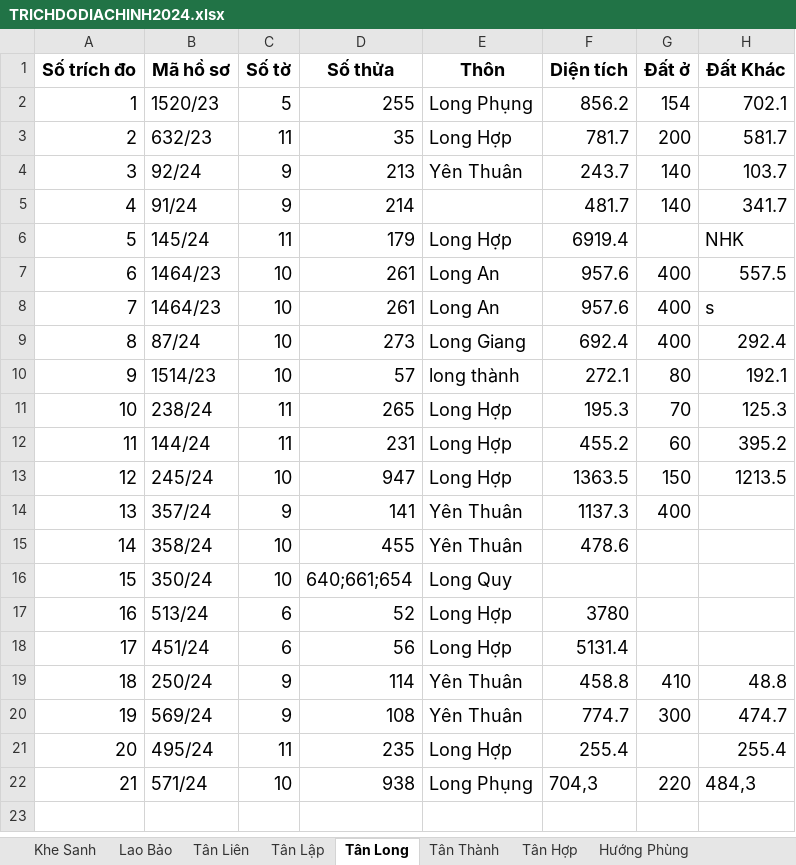
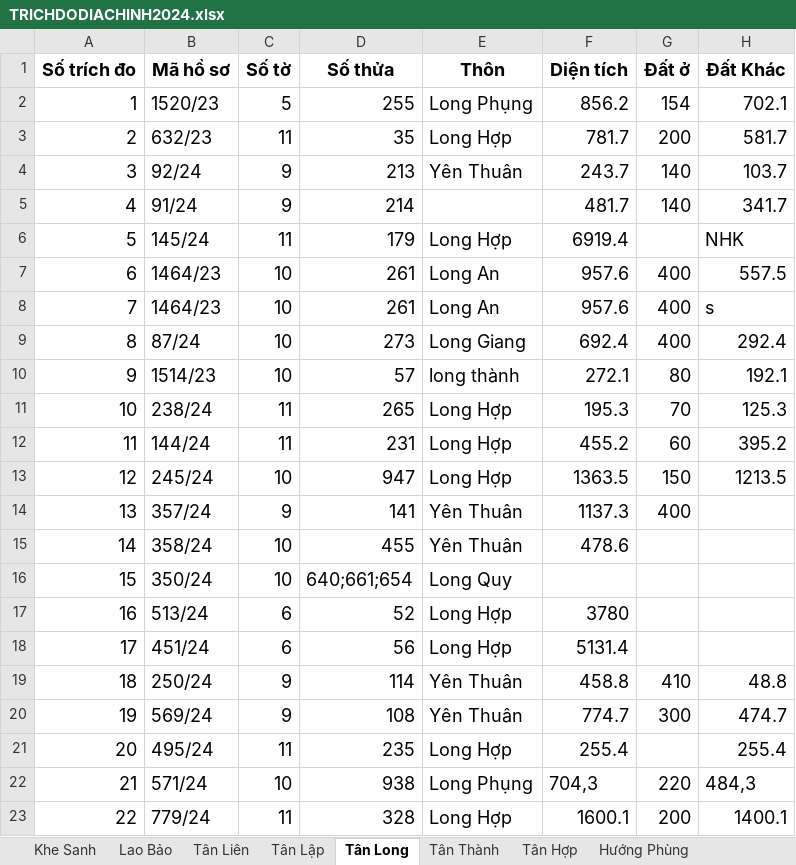
Before and after one commit to guitarkhongem/SOMUCKE, an Excel workbook: SOMUCKE/TRICHDODIACHINH2024.xlsx, sheet Tân Long, drawn as a sheet; values as stored, in another font and other column widths than the file's, no borders; the diff names each change by its address in the sheet, - before the commit and + after, or states it on an @@ line.

```diff
--- a/SOMUCKE/TRICHDODIACHINH2024.xlsx (sheet Tân Long)
+++ b/SOMUCKE/TRICHDODIACHINH2024.xlsx (sheet Tân Long)
+row 23: 22 | 779/24 | 11 | 328 | Long Hợp | 1600.1 | 200 | 1400.1
```
Also changed, not shown: 4 other files.
